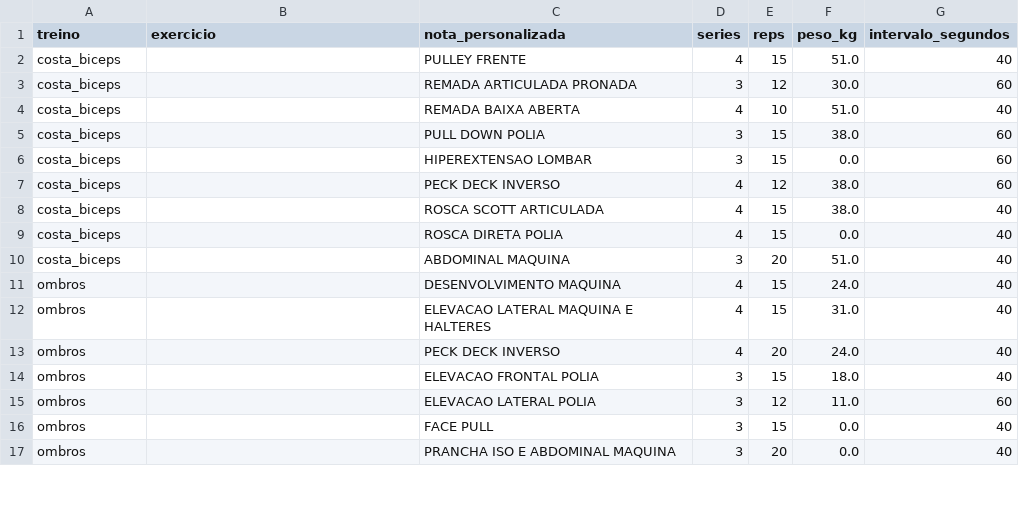
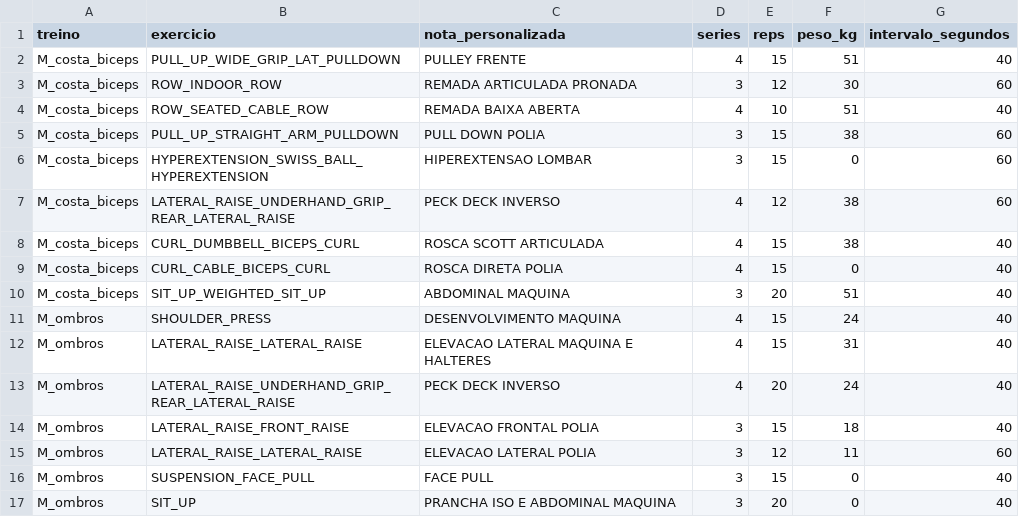
Before and after one commit to rockettes/garmin, a CSV file: data/raw/treino_manual.csv, drawn as a sheet; only a part is shown; the diff covers the shown part only.

```diff
--- a/data/raw/treino_manual.csv
+++ b/data/raw/treino_manual.csv
@@ -1,17 +1,17 @@
 treino,exercicio,nota_personalizada,series,reps,peso_kg,intervalo_segundos
-costa_biceps,,PULLEY FRENTE,4,15,51.0,40
-costa_biceps,,REMADA ARTICULADA PRONADA,3,12,30.0,60
-costa_biceps,,REMADA BAIXA ABERTA,4,10,51.0,40
-costa_biceps,,PULL DOWN POLIA,3,15,38.0,60
-costa_biceps,,HIPEREXTENSAO LOMBAR,3,15,0.0,60
-costa_biceps,,PECK DECK INVERSO,4,12,38.0,60
-costa_biceps,,ROSCA SCOTT ARTICULADA,4,15,38.0,40
-costa_biceps,,ROSCA DIRETA POLIA,4,15,0.0,40
-costa_biceps,,ABDOMINAL MAQUINA,3,20,51.0,40
-ombros,,DESENVOLVIMENTO MAQUINA,4,15,24.0,40
-ombros,,ELEVACAO LATERAL MAQUINA E HALTERES,4,15,31.0,40
-ombros,,PECK DECK INVERSO,4,20,24.0,40
-ombros,,ELEVACAO FRONTAL POLIA,3,15,18.0,40
-ombros,,ELEVACAO LATERAL POLIA,3,12,11.0,60
-ombros,,FACE PULL,3,15,0.0,40
-ombros,,PRANCHA ISO E ABDOMINAL MAQUINA,3,20,0.0,40
+M_costa_biceps,PULL_UP_WIDE_GRIP_LAT_PULLDOWN,PULLEY FRENTE,4,15,51,40
+M_costa_biceps,ROW_INDOOR_ROW,REMADA ARTICULADA PRONADA,3,12,30,60
+M_costa_biceps,ROW_SEATED_CABLE_ROW,REMADA BAIXA ABERTA,4,10,51,40
+M_costa_biceps,PULL_UP_STRAIGHT_ARM_PULLDOWN,PULL DOWN POLIA,3,15,38,60
+M_costa_biceps,HYPEREXTENSION_SWISS_BALL_HYPEREXTENSION,HIPEREXTENSAO LOMBAR,3,15,0,60
+M_costa_biceps,LATERAL_RAISE_UNDERHAND_GRIP_REAR_LATERAL_RAISE,PECK DECK INVERSO,4,12,38,60
+M_costa_biceps,CURL_DUMBBELL_BICEPS_CURL,ROSCA SCOTT ARTICULADA,4,15,38,40
+M_costa_biceps,CURL_CABLE_BICEPS_CURL,ROSCA DIRETA POLIA,4,15,0,40
+M_costa_biceps,SIT_UP_WEIGHTED_SIT_UP,ABDOMINAL MAQUINA,3,20,51,40
+M_ombros,SHOULDER_PRESS,DESENVOLVIMENTO MAQUINA,4,15,24,40
+M_ombros,LATERAL_RAISE_LATERAL_RAISE,ELEVACAO LATERAL MAQUINA E HALTERES,4,15,31,40
+M_ombros,LATERAL_RAISE_UNDERHAND_GRIP_REAR_LATERAL_RAISE,PECK DECK INVERSO,4,20,24,40
+M_ombros,LATERAL_RAISE_FRONT_RAISE,ELEVACAO FRONTAL POLIA,3,15,18,40
+M_ombros,LATERAL_RAISE_LATERAL_RAISE,ELEVACAO LATERAL POLIA,3,12,11,60
+M_ombros,SUSPENSION_FACE_PULL,FACE PULL,3,15,0,40
+M_ombros,SIT_UP,PRANCHA ISO E ABDOMINAL MAQUINA,3,20,0,40
```
Also changed, not shown: 71 edited cells elsewhere in this file, 2 other files.
